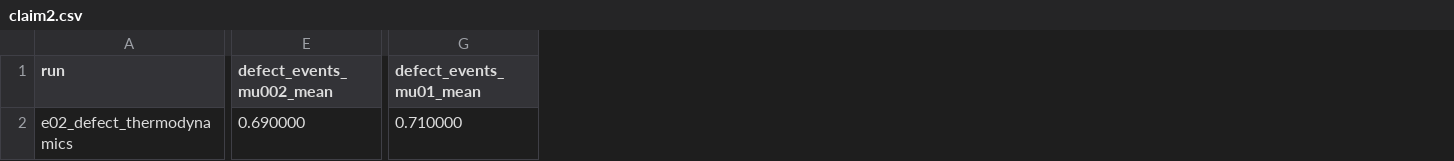
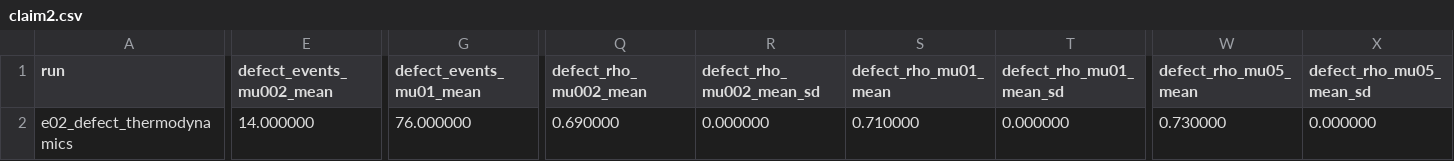
Before and after one commit to kostyk348/papers, a CSV file: parity-holonomy-reproduction/data/figures/claim2.csv, drawn as a sheet; only a part is shown, gaps mark what is left out; the diff covers the shown part only; the diff names each change by its address in the sheet, - before the commit and + after, or states it on an @@ line.

Commit message:
Parity-holonomy package: reproduce claims 2 and 4 as well, so all five verdicts are checked
The defect-thermodynamics scan and the novelty scan were excluded from the first pass as too slow;
both finish in minutes. Reproduced: stationary defect density 0.70-0.72 across five noise rates,
Poisson-like event counts 0 -> 14 -> 76 -> 357 -> 471, Hurst 0.092 at zero noise (no criticality),
and 0 / 14 / 66 / 314 class changes under value versus structural noise. Eight of eight experiments
now reproduce byte-identically.

Plans invoke ${PYTHON} and papertool expands it from the environment, so no machine-local
interpreter path is embedded and a missing variable fails loudly instead of running nothing.

```diff
--- a/parity-holonomy-reproduction/data/figures/claim2.csv
+++ b/parity-holonomy-reproduction/data/figures/claim2.csv
+column Q (defect_rho_mu002_mean), row 2: 0.690000
+column R (defect_rho_mu002_mean_sd), row 2: 0.000000
+column S (defect_rho_mu01_mean), row 2: 0.710000
+column T (defect_rho_mu01_mean_sd), row 2: 0.000000
+column W (defect_rho_mu05_mean), row 2: 0.730000
+column X (defect_rho_mu05_mean_sd), row 2: 0.000000
-E2 (defect_events_mu002_mean): 0.690000
+E2 (defect_events_mu002_mean): 14.000000
-G2 (defect_events_mu01_mean): 0.710000
+G2 (defect_events_mu01_mean): 76.000000
```
Also changed, not shown: 2 edited cells elsewhere in this file, parity-holonomy-reproduction/data/numbers.tsv, parity-holonomy-reproduction/data/numeral-allowlist.tsv, 17 other files.
